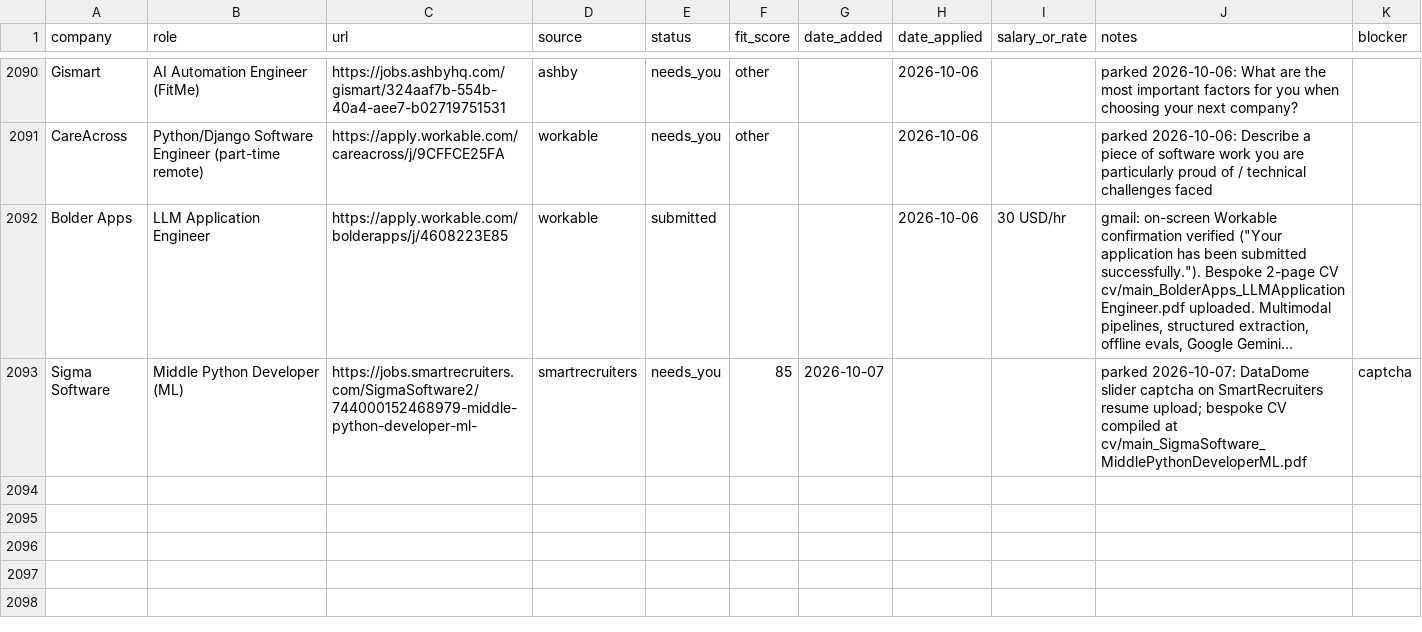
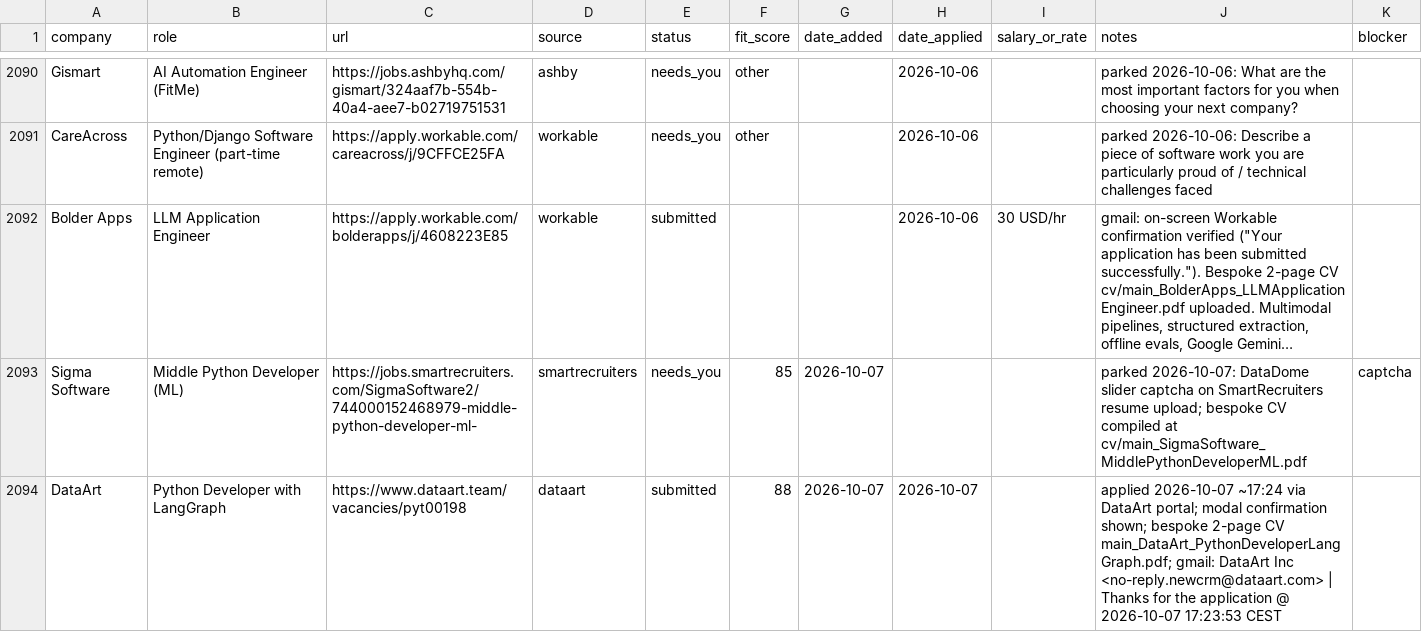
Before and after one commit to prab-gupta/job-hunt, a CSV file: applications.csv, drawn as a sheet; only a part is shown, gaps mark what is left out; long unchanged cells end in …; the diff names each change by its address in the sheet, - before the commit and + after, or states it on an @@ line.

Commit message:
apply: DataArt - Python Developer with LangGraph (submitted & verified)

```diff
--- a/applications.csv
+++ b/applications.csv
+row 2094: DataArt | Python Developer with LangGraph | https://www.dataart.team/vacancies/pyt00198 | dataart | submitted | 88 | 2026-10-07 | 2026-10-07 |  | applied 2026-10-07 ~17:24 via DataArt portal; modal confirmation shown; bespoke 2-page CV main_DataArt_PythonDeveloperLangGraph.pdf; gmail: DataArt Inc <no-reply.newcrm@dataart.com> | Thanks for the application @ 2026-10-07 17:23:53 CEST
```
Also changed, not shown: data/csvs/applications.csv, loop/applications.csv, 2 other files.
